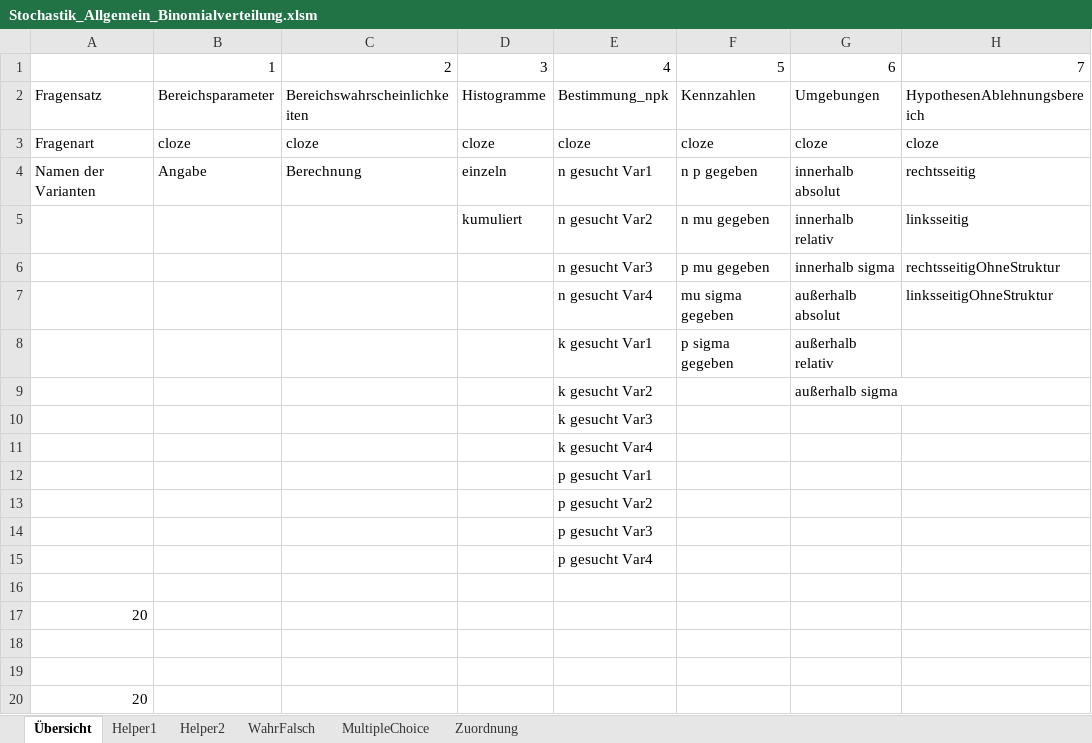
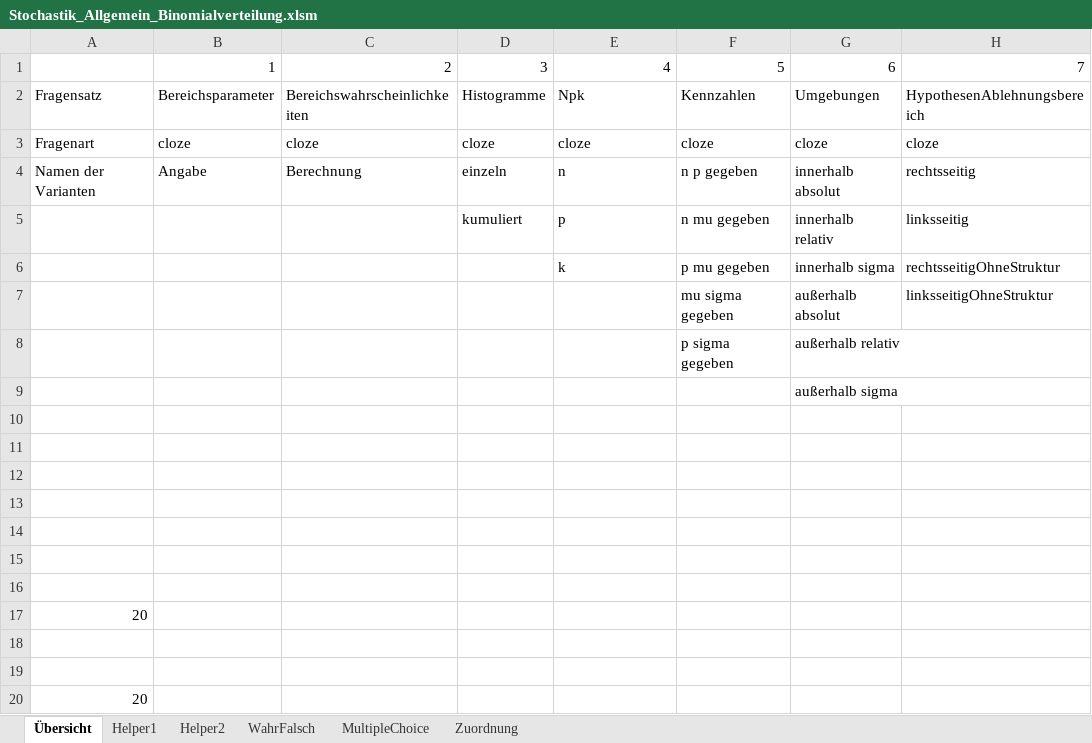
Before and after one commit to MatheDoc/digitalmath, an Excel workbook: Aufgaben/Erstellung/Stochastik_Allgemein_Binomialverteilung.xlsm, sheet Übersicht, drawn as a sheet; only a part is shown; values as stored, in another font and other column widths than the file's, no borders; charts and pictures not drawn; the diff names each change by its address in the sheet, - before the commit and + after, or states it on an @@ line.

```diff
--- a/Aufgaben/Erstellung/Stochastik_Allgemein_Binomialverteilung.xlsm (sheet Übersicht)
+++ b/Aufgaben/Erstellung/Stochastik_Allgemein_Binomialverteilung.xlsm (sheet Übersicht)
-E2: Bestimmung_npk
+E2: Npk
-E4: n gesucht Var1
+E4: n
-E5: n gesucht Var2
+E5: p
-E6: n gesucht Var3
+E6: k
-E7: n gesucht Var4
+E7: (empty)
-E8: k gesucht Var1
+E8: (empty)
-E9: k gesucht Var2
+E9: (empty)
-E10: k gesucht Var3
+E10: (empty)
-E11: k gesucht Var4
+E11: (empty)
-E12: p gesucht Var1
+E12: (empty)
-E13: p gesucht Var2
+E13: (empty)
-E14: p gesucht Var3
+E14: (empty)
-E15: p gesucht Var4
+E15: (empty)
```
Also changed, not shown: liste.xlsx, 4 other files.
